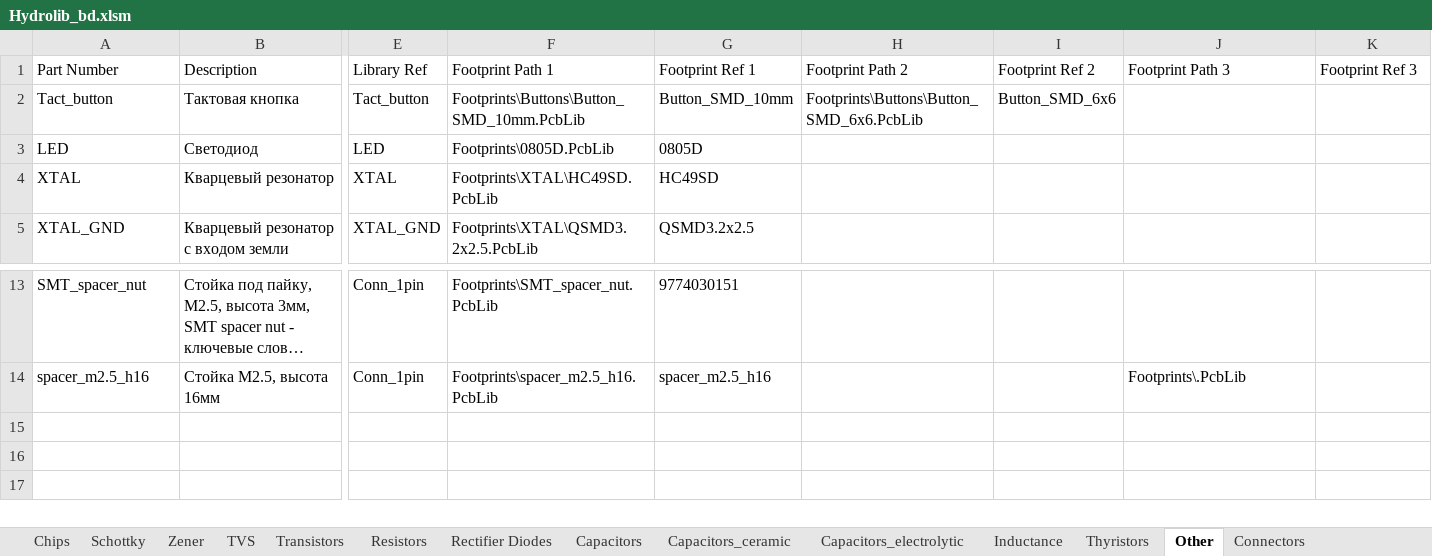
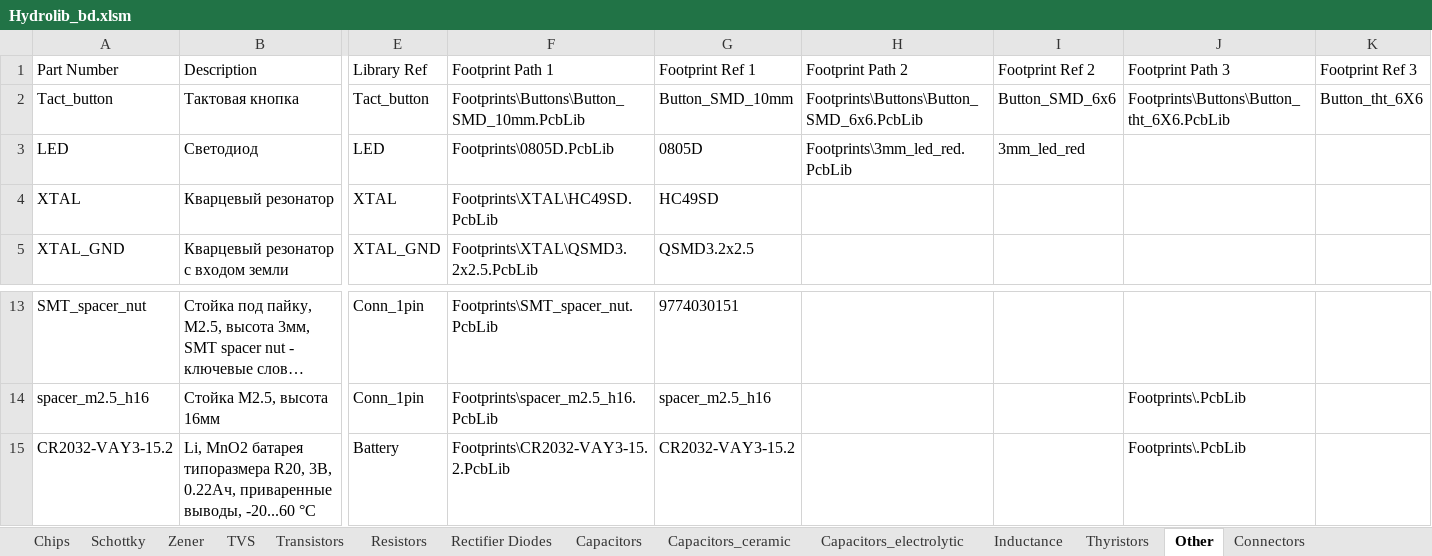
Before and after one commit to hydronautics-team/Hydrolib, an Excel workbook: Database/Hydrolib_bd.xlsm, sheet Other, drawn as a sheet; only a part is shown, gaps mark what is left out; long unchanged cells end in …; values as stored, in another font and other column widths than the file's, no borders; table styles not drawn; rows hold the shown columns only; the diff names each change by its address in the sheet, - before the commit and + after, or states it on an @@ line.

```diff
--- a/Database/Hydrolib_bd.xlsm (sheet Other)
+++ b/Database/Hydrolib_bd.xlsm (sheet Other)
-J2 (Footprint Path 3): (empty)
+J2 (Footprint Path 3): Footprints\Buttons\Button_tht_6X6.PcbLib
-K2 (Footprint Ref 3): (empty)
+K2 (Footprint Ref 3): Button_tht_6X6
-H3 (Footprint Path 2): (empty)
+H3 (Footprint Path 2): Footprints\3mm_led_red.PcbLib
-I3 (Footprint Ref 2): (empty)
+I3 (Footprint Ref 2): 3mm_led_red
+row 15: CR2032-VAY3-15.2 | Li, MnO2 батарея типоразмера R20, 3В, 0.22Ач, приваренные выводы, -20...60 °C | Battery | Footprints\CR2032-VAY3-15.2.PcbLib | CR2032-VAY3-15.2 |  |  | Footprints\.PcbLib
```
Also changed, not shown: sheet Resistors, 57 other files.
